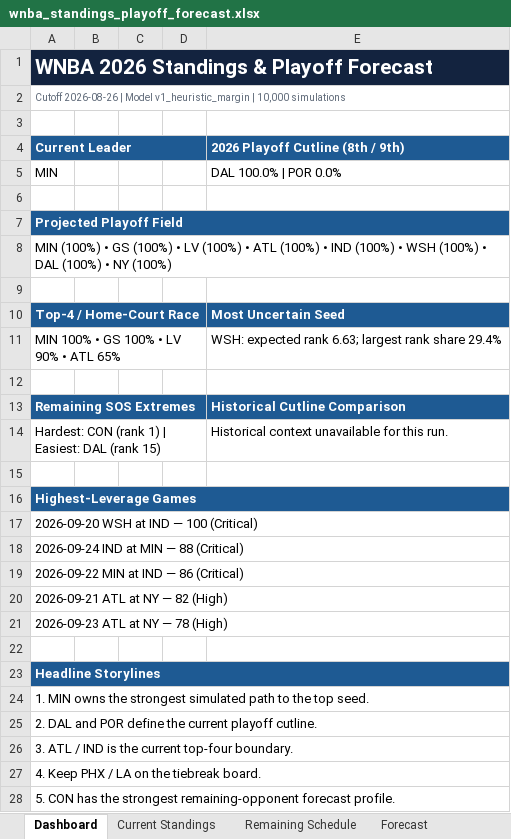
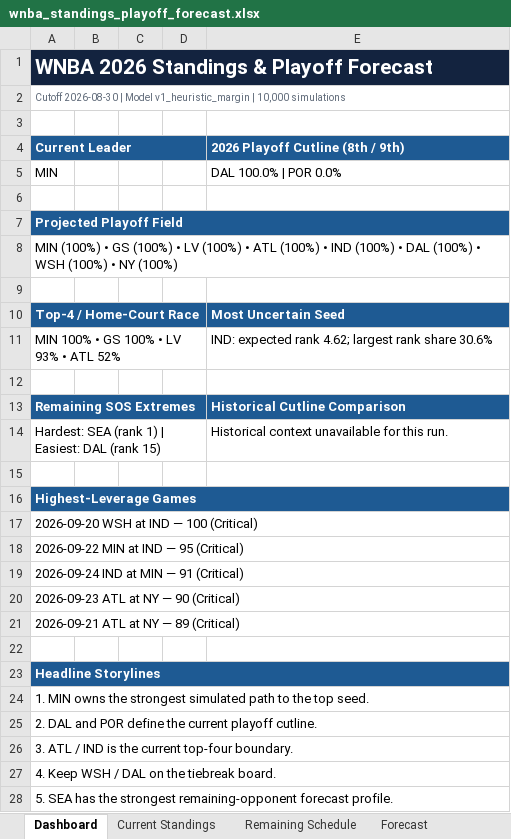
Before and after one commit to kbsmd-sportsmusicdata/wnba-pbpstats-2026-pipeline, an Excel workbook: analysis/standings_playoff_forecast/deliverables/season=2026/latest/wnba_standings_playoff_forecast.xlsx, sheet Dashboard, drawn as a sheet; values as stored, in another font and other column widths than the file's, no borders; the diff names each change by its address in the sheet, - before the commit and + after, or states it on an @@ line.

```diff
--- a/analysis/standings_playoff_forecast/deliverables/season=2026/latest/wnba_standings_playoff_forecast.xlsx (sheet Dashboard)
+++ b/analysis/standings_playoff_forecast/deliverables/season=2026/latest/wnba_standings_playoff_forecast.xlsx (sheet Dashboard)
-A2 (Current Leader): Cutoff 2026-08-26 | Model…
+A2 (Current Leader): Cutoff 2026-08-30 | Model…
-A8 (Current Leader): …(100%) • WSH (100%) • DAL (100%) •…
+A8 (Current Leader): …(100%) • DAL (100%) • WSH (100%) •…
-A11 (Current Leader): MIN 100% • GS 100% • LV 90% • ATL 65%
+A11 (Current Leader): MIN 100% • GS 100% • LV 93% • ATL 52%
-E11 (2026 Playoff Cutline (8th / 9th)): WSH: expected rank 6.63; largest rank share 29.4%
+E11 (2026 Playoff Cutline (8th / 9th)): IND: expected rank 4.62; largest rank share 30.6%
-A14 (Current Leader): Hardest: CON (rank 1)…
+A14 (Current Leader): Hardest: SEA (rank 1)…
-A18 (Current Leader): 2026-09-24 IND at MIN — 88 (Critical)
+A18 (Current Leader): 2026-09-22 MIN at IND — 95 (Critical)
-A19 (Current Leader): 2026-09-22 MIN at IND — 86 (Critical)
+A19 (Current Leader): 2026-09-24 IND at MIN — 91 (Critical)
-A20 (Current Leader): 2026-09-21 ATL at NY — 82 (High)
+A20 (Current Leader): 2026-09-23 ATL at NY — 90 (Critical)
-A21 (Current Leader): 2026-09-23 ATL at NY — 78 (High)
+A21 (Current Leader): 2026-09-21 ATL at NY — 89 (Critical)
-A27 (Current Leader): 4. Keep PHX / LA on the tiebreak board.
+A27 (Current Leader): 4. Keep WSH / DAL on the tiebreak board.
-A28 (Current Leader): 5. CON has the…
+A28 (Current Leader): 5. SEA has the…
```
Also changed, not shown: sheet Team Games Source, sheet Remaining Schedule, sheet Current Standings, sheet Forecast, sheet Broadcast Insights, sheet Model Notes, 16 other files.
